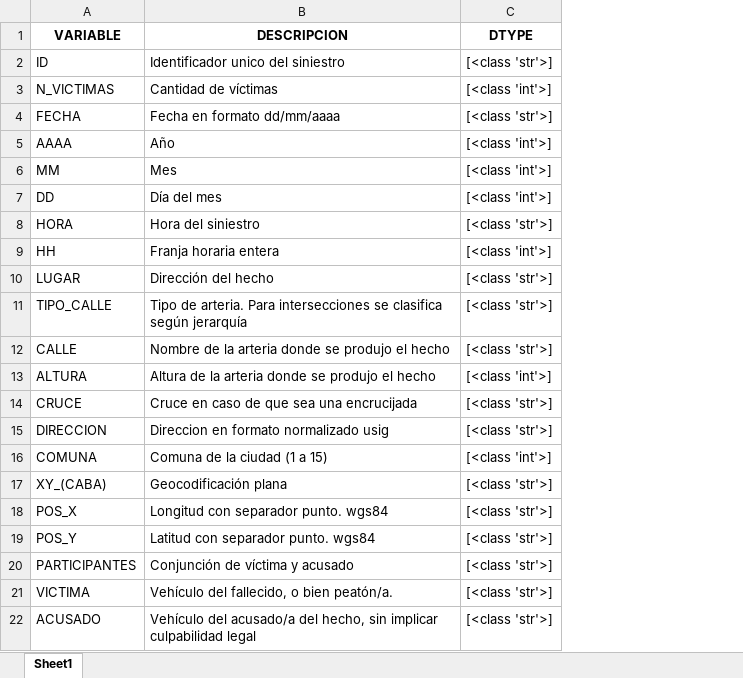
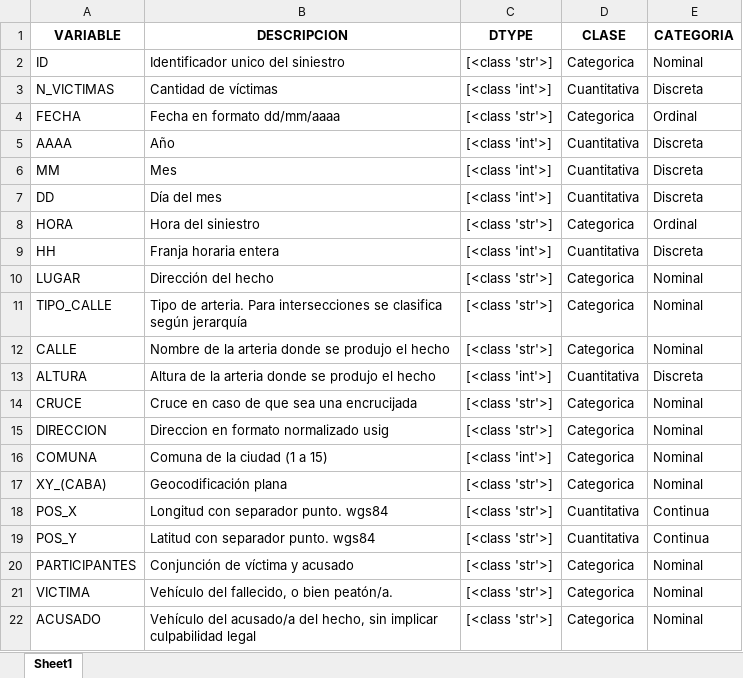
Before and after one commit to Slindex/Road-Accidents-DA, an Excel workbook: data/metadata/metadata_h.xlsx, sheet Sheet1, drawn as a sheet; values as stored, in another font and other column widths than the file's, no borders; the diff names each change by its address in the sheet, - before the commit and + after, or states it on an @@ line.

```diff
--- a/data/metadata/metadata_h.xlsx (sheet Sheet1)
+++ b/data/metadata/metadata_h.xlsx (sheet Sheet1)
+column D (CLASE), rows 2-22: Categorica | Cuantitativa | Categorica | Cuantitativa | Cuantitativa | Cuantitativa | Categorica | Cuantitativa | Categorica | Categorica | Categorica | Cuantitativa | Categorica | Categorica | Categorica | Categorica | Cuantitativa | Cuantitativa | Categorica | Categorica | Categorica
+column E (CATEGORIA), rows 2-22: Nominal | Discreta | Ordinal | Discreta | Discreta | Discreta | Ordinal | Discreta | Nominal | Nominal | Nominal | Discreta | Nominal | Nominal | Nominal | Nominal | Continua | Continua | Nominal | Nominal | Nominal
```
Also changed, not shown: 10 other files.
